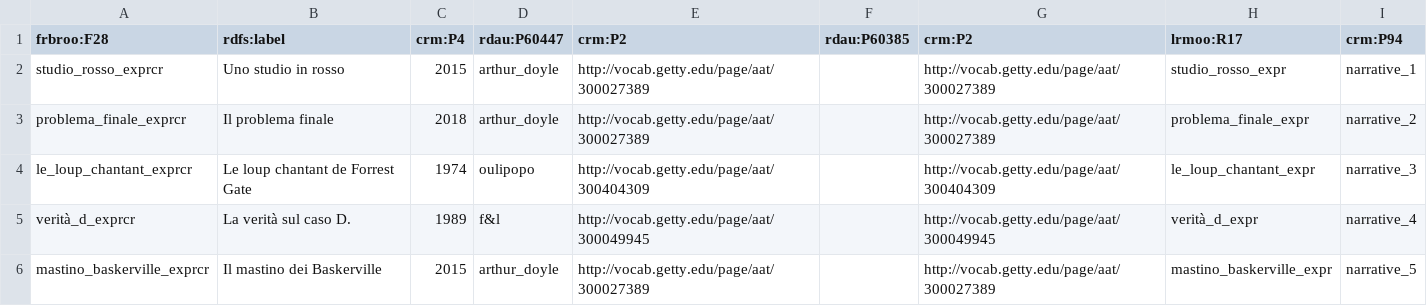
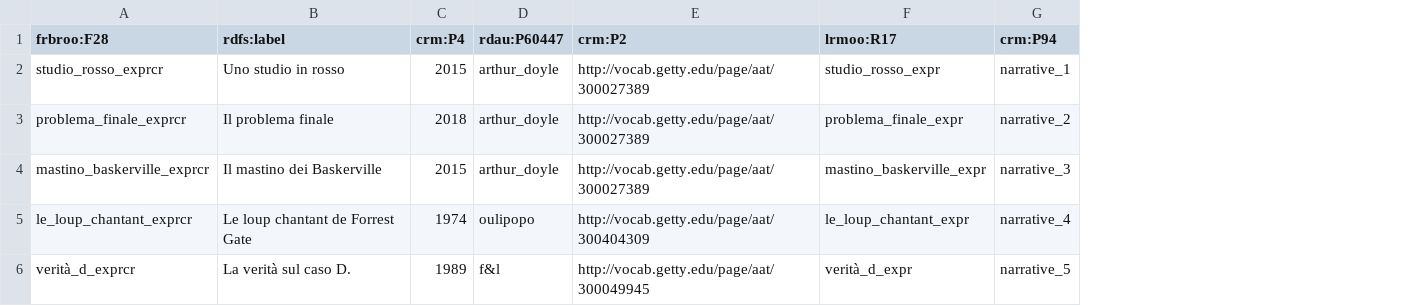
Before and after one commit to enricabruno/ficto, a CSV file: csv-files/dataset-MITE - ExpressionCreation.csv, drawn as a sheet; removed rows and columns are numbered as before the commit, all else as after; the diff names each change by its address in the sheet, - before the commit and + after, or states it on an @@ line.

```diff
--- a/csv-files/dataset-MITE - ExpressionCreation.csv
+++ b/csv-files/dataset-MITE - ExpressionCreation.csv
-column F (rdau:P60385), empty
-column G (crm:P2), rows 2-5: http://vocab.getty.edu/page/aat/300027389 | http://vocab.getty.edu/page/aat/300027389 | http://vocab.getty.edu/page/aat/300404309 | http://vocab.getty.edu/page/aat/300049945
+row 4: mastino_baskerville_exprcr | Il mastino dei Baskerville | 2015 | arthur_doyle | http://vocab.getty.edu/page/aat/300027389 | mastino_baskerville_expr | narrative_3
-G5 (crm:P94): narrative_3
+G5 (crm:P94): narrative_4
-G6 (crm:P94): narrative_4
+G6 (crm:P94): narrative_5
-row 6: mastino_baskerville_exprcr | Il mastino dei Baskerville | 2015 | arthur_doyle | http://vocab.getty.edu/page/aat/300027389 |  | http://vocab.getty.edu/page/aat/300027389 | mastino_baskerville_expr | narrative_5
```
Also changed, not shown: csv-files/dataset-MITE - Concept.csv.
